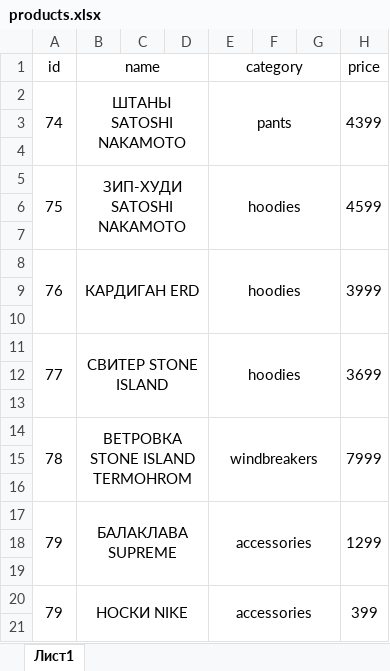
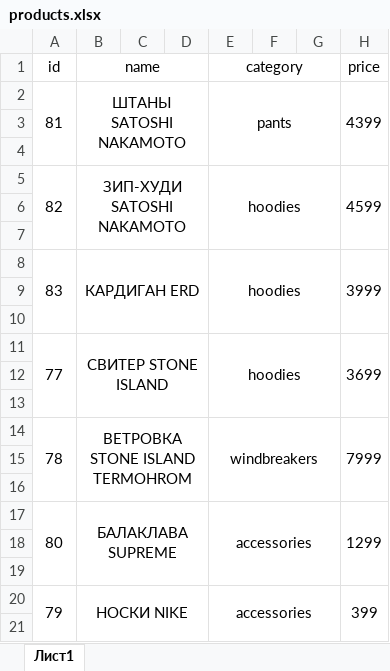
Before and after one commit to secretstuff564-byte/secret_stuff_miniapp, an Excel workbook: products.xlsx, sheet Лист1, drawn as a sheet; only a part is shown; values as stored, in another font and other column widths than the file's, no borders; the diff names each change by its address in the sheet, - before the commit and + after, or states it on an @@ line.

Commit message:
finish26.10.26

```diff
--- a/products.xlsx (sheet Лист1)
+++ b/products.xlsx (sheet Лист1)
-A2 (id): 74
+A2 (id): 81
-A5 (id): 75
+A5 (id): 82
-A8 (id): 76
+A8 (id): 83
-A17 (id): 79
+A17 (id): 80
```
